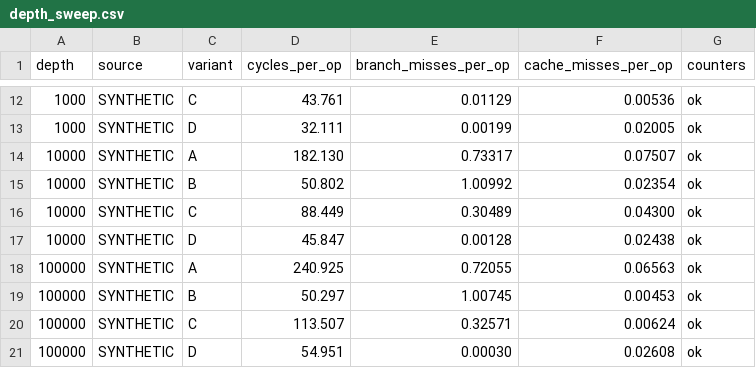
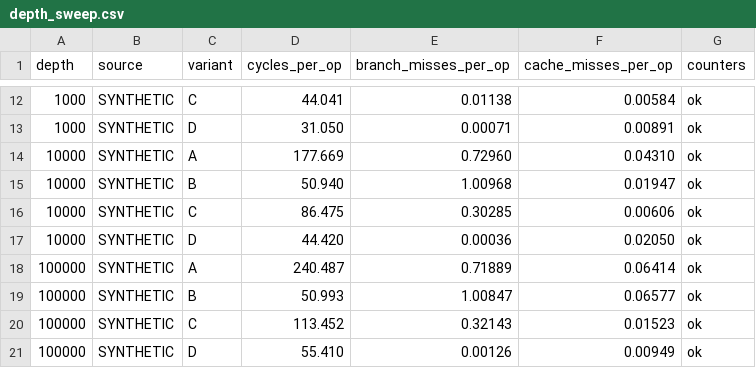
Before and after one commit to hoangbach619/orderbook-latency-study, a CSV file: results/depth_sweep.csv, drawn as a sheet; only a part is shown, gaps mark what is left out; the diff covers the shown part only.

```diff
--- a/results/depth_sweep.csv
+++ b/results/depth_sweep.csv
@@ -12,10 +12,10 @@ depth,source,variant,cycles_per_op,branch_misses_per_op,cache_misses_per_op,coun
-1000,SYNTHETIC,C,43.761,0.01129,0.00536,ok
-1000,SYNTHETIC,D,32.111,0.00199,0.02005,ok
-10000,SYNTHETIC,A,182.130,0.73317,0.07507,ok
-10000,SYNTHETIC,B,50.802,1.00992,0.02354,ok
-10000,SYNTHETIC,C,88.449,0.30489,0.04300,ok
-10000,SYNTHETIC,D,45.847,0.00128,0.02438,ok
-100000,SYNTHETIC,A,240.925,0.72055,0.06563,ok
-100000,SYNTHETIC,B,50.297,1.00745,0.00453,ok
-100000,SYNTHETIC,C,113.507,0.32571,0.00624,ok
-100000,SYNTHETIC,D,54.951,0.00030,0.02608,ok
+1000,SYNTHETIC,C,44.041,0.01138,0.00584,ok
+1000,SYNTHETIC,D,31.050,0.00071,0.00891,ok
+10000,SYNTHETIC,A,177.669,0.72960,0.04310,ok
+10000,SYNTHETIC,B,50.940,1.00968,0.01947,ok
+10000,SYNTHETIC,C,86.475,0.30285,0.00606,ok
+10000,SYNTHETIC,D,44.420,0.00036,0.02050,ok
+100000,SYNTHETIC,A,240.487,0.71889,0.06414,ok
+100000,SYNTHETIC,B,50.993,1.00847,0.06577,ok
+100000,SYNTHETIC,C,113.452,0.32143,0.01523,ok
+100000,SYNTHETIC,D,55.410,0.00126,0.00949,ok
```
Also changed, not shown: 30 edited cells elsewhere in this file.
